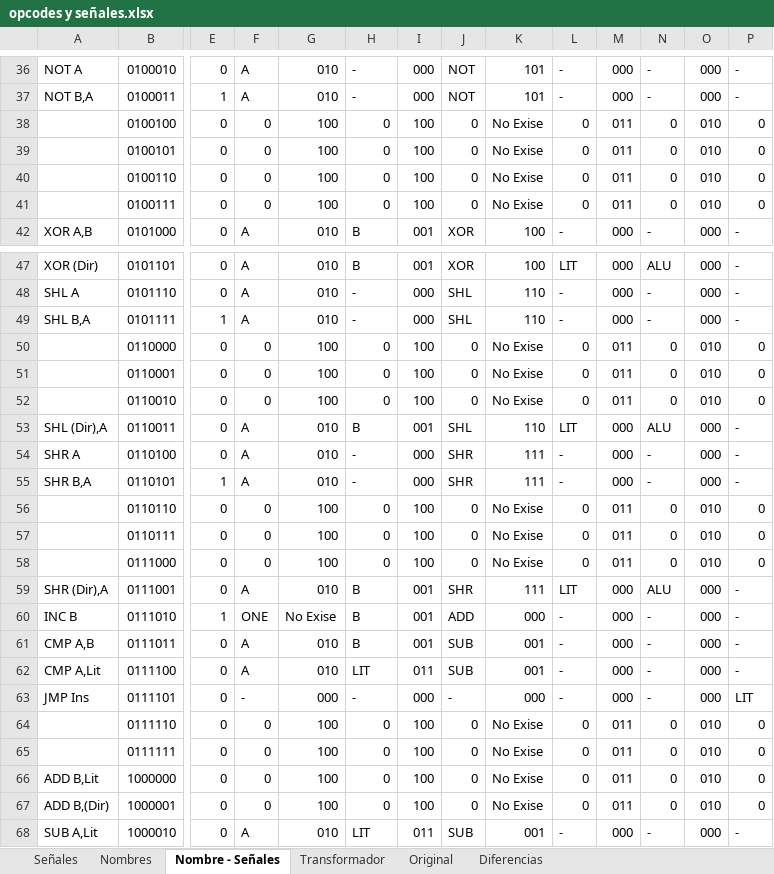
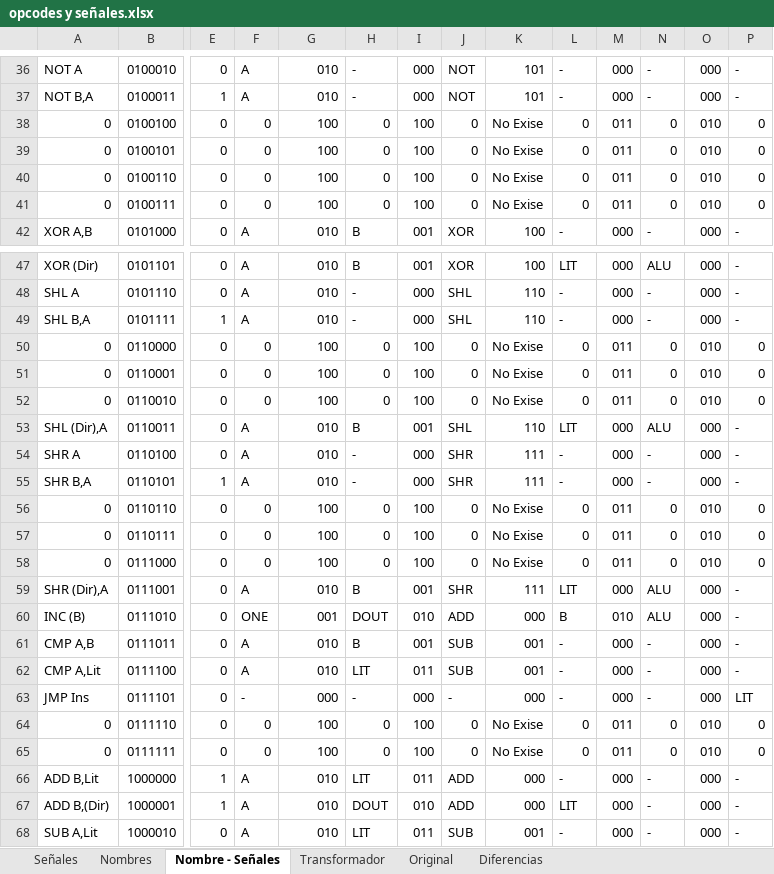
Before and after one commit to nacosta-cl/OldArq, an Excel workbook: opcodes y señales.xlsx, sheet Nombre - Señales, drawn as a sheet; only a part is shown, gaps mark what is left out; values as stored, in another font and other column widths than the file's, no cell formats; the diff covers the shown part only; the diff names each change by its address in the sheet, - before the commit and + after, or states it on an @@ line.

```diff
--- a/opcodes y señales.xlsx (sheet Nombre - Señales)
+++ b/opcodes y señales.xlsx (sheet Nombre - Señales)
-A38:A41: (empty)
+A38:A41: 0
-A50:A52: (empty)
+A50:A52: 0
-A56:A58: (empty)
+A56:A58: 0
-A60: INC B
+A60: INC (B)
-E60: 1
+E60: 0
-G60: No Exise
+G60: 001
-H60: B
+H60: DOUT
-I60: 001
+I60: 010
-L60: -
+L60: B
-M60: 000
+M60: 010
-N60: -
+N60: ALU
-A64:A65: (empty)
+A64:A65: 0
-E66:E67: 0
+E66:E67: 1
-F66:F67: 0
+F66:F67: A
-G66:G67: 100
+G66:G67: 010
-H66: 0
+H66: LIT
-I66: 100
+I66: 011
-J66:J67: 0
+J66:J67: ADD
-K66:K67: No Exise
+K66:K67: 000
-L66: 0
+L66: -
-M66:M67: 011
+M66:M67: 000
-N66:N67: 0
+N66:N67: -
-O66:O67: 010
+O66:O67: 000
-P66:P67: 0
+P66:P67: -
-H67: 0
+H67: DOUT
-I67: 100
+I67: 010
-L67: 0
+L67: LIT
```
Also changed, not shown: 368 edited cells elsewhere in this sheet, sheet Nombres, sheet Señales, sheet Diferencias, sheet Transformador, cell formats, formulas that keep their value, 1 other file.
